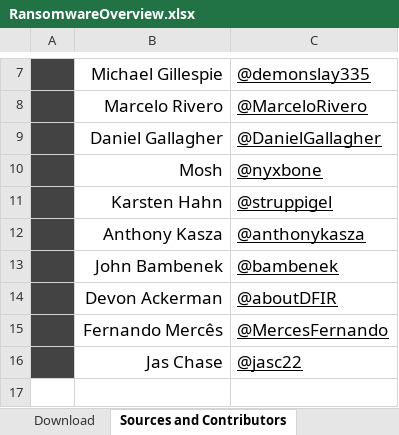
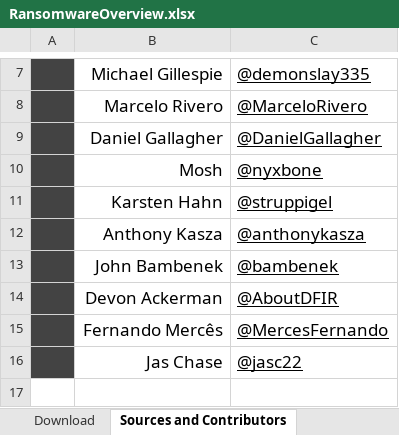
Before and after one commit to codingo/Ransomware-Json-Dataset, an Excel workbook: RansomwareOverview.xlsx, sheet Sources and Contributors, drawn as a sheet; only a part is shown, gaps mark what is left out; values as stored, in another font and other column widths than the file's, no borders; charts and pictures not drawn; the diff names each change by its address in the sheet, - before the commit and + after, or states it on an @@ line.

```diff
--- a/RansomwareOverview.xlsx (sheet Sources and Contributors)
+++ b/RansomwareOverview.xlsx (sheet Sources and Contributors)
-C14: @aboutDFIR
+C14: @AboutDFIR
```
Also changed, not shown: sheet Ransomware, formulas that keep their value, charts or pictures, 2 other files.
